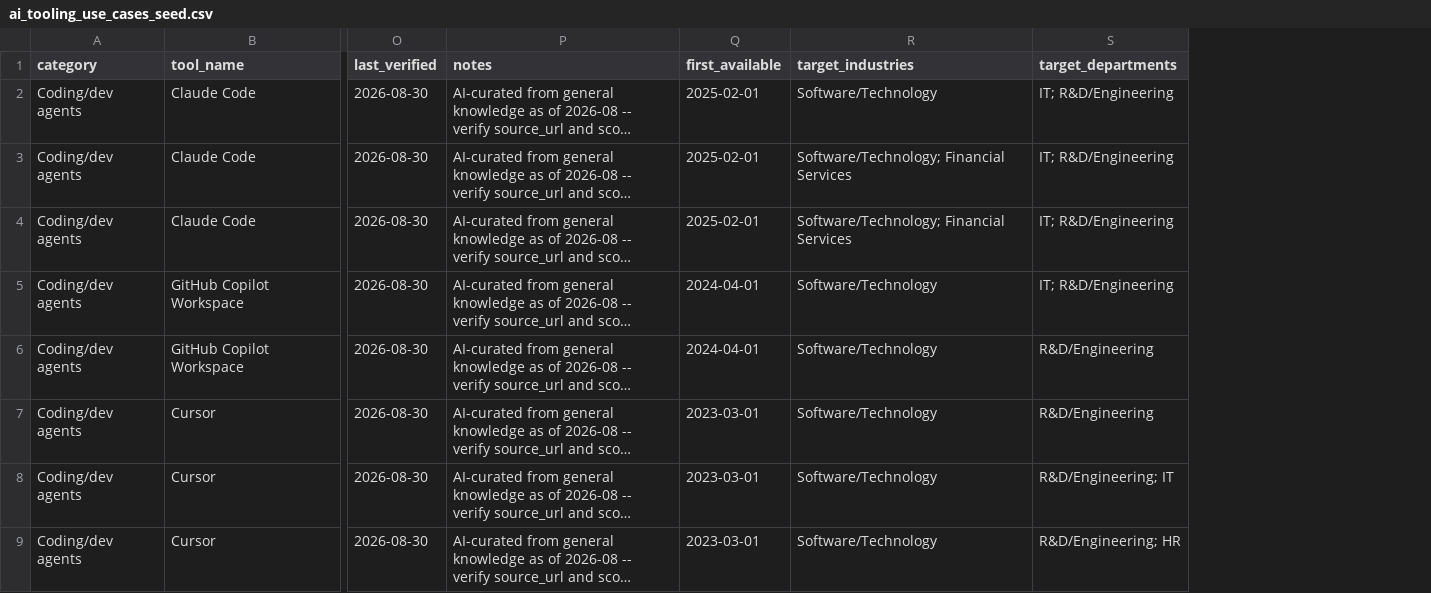
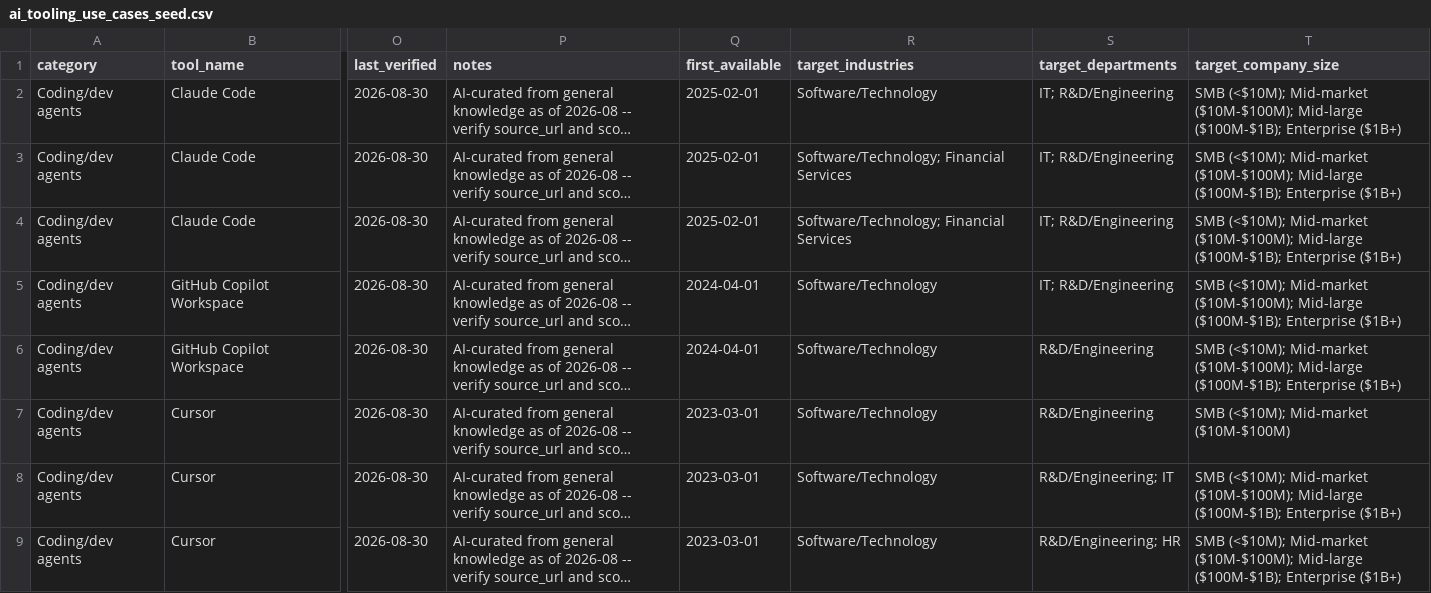
Before and after one commit to christoph-wagner-berlin/agentic-use-case-mapper, a CSV file: data/seed/ai_tooling_use_cases_seed.csv, drawn as a sheet; only a part is shown, gaps mark what is left out; long unchanged cells end in …; the diff names each change by its address in the sheet, - before the commit and + after, or states it on an @@ line.

```diff
--- a/data/seed/ai_tooling_use_cases_seed.csv
+++ b/data/seed/ai_tooling_use_cases_seed.csv
+column T (target_company_size), rows 2-9: SMB (<$10M); Mid-market ($10M-$100M); Mid-large ($100M-$1B); Enterprise ($1B+) | SMB (<$10M); Mid-market ($10M-$100M); Mid-large ($100M-$1B); Enterprise ($1B+) | SMB (<$10M); Mid-market ($10M-$100M); Mid-large ($100M-$1B); Enterprise ($1B+) | SMB (<$10M); Mid-market ($10M-$100M); Mid-large ($100M-$1B); Enterprise ($1B+) | SMB (<$10M); Mid-market ($10M-$100M); Mid-large ($100M-$1B); Enterprise ($1B+) | SMB (<$10M); Mid-market ($10M-$100M) | SMB (<$10M); Mid-market ($10M-$100M); Mid-large ($100M-$1B); Enterprise ($1B+) | SMB (<$10M); Mid-market ($10M-$100M); Mid-large ($100M-$1B); Enterprise ($1B+)
```
Also changed, not shown: 10 other files.
